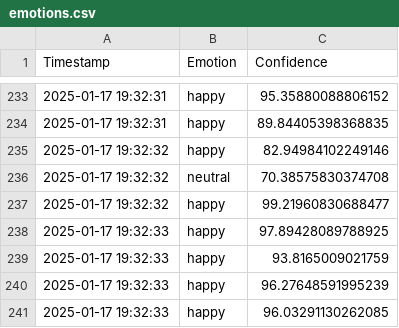
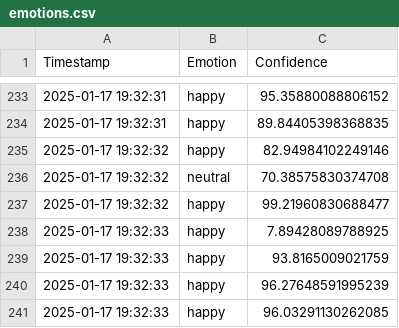
Before and after one commit to Ash2809/Interview-Buddy, a CSV file: emotions.csv, drawn as a sheet; only a part is shown, gaps mark what is left out.

```diff
--- a/emotions.csv
+++ b/emotions.csv
@@ -237,3 +237,3 @@ Timestamp,Emotion,Confidence
 2025-01-17 19:32:32,happy,99.21960830688477
-2025-01-17 19:32:33,happy,97.89428089788925
+2025-01-17 19:32:33,happy,7.89428089788925
 2025-01-17 19:32:33,happy,93.8165009021759
```
